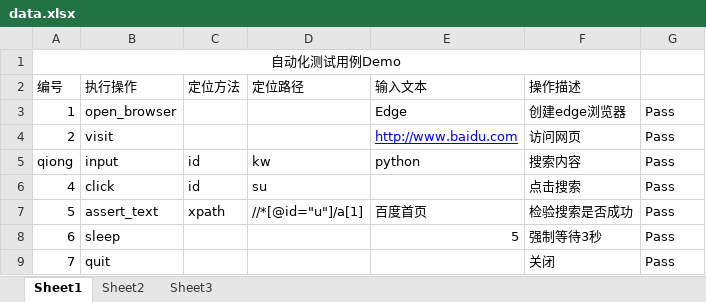
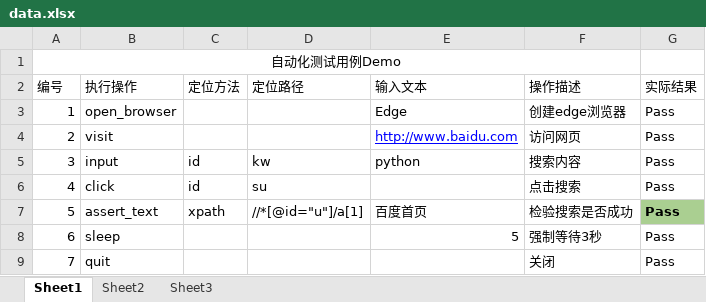
Before and after one commit to ttt01007/Python, an Excel workbook: python_selenium/class09_ui_frame/data/data.xlsx, sheet Sheet1, drawn as a sheet; values as stored, in another font and other column widths than the file's, no borders; the diff names each change by its address in the sheet, - before the commit and + after, or states it on an @@ line.

```diff
--- a/python_selenium/class09_ui_frame/data/data.xlsx (sheet Sheet1)
+++ b/python_selenium/class09_ui_frame/data/data.xlsx (sheet Sheet1)
-G2: (empty)
+G2: 实际结果
-A5 (编号): qiong
+A5 (编号): 3
@@ G7 fill: none → #AACF91, bold: off → on @@
```
Also changed, not shown: sheet Sheet2, 12 other files.
